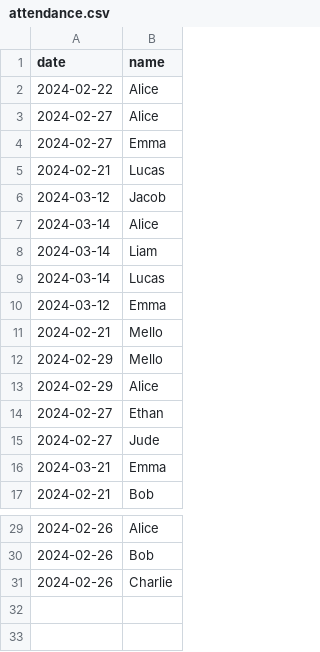
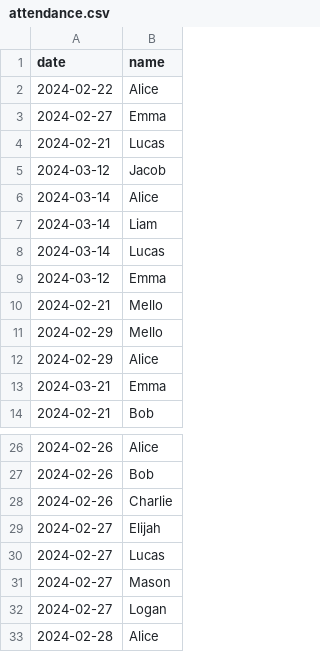
Before and after one commit to jchartrand84/Daycare, a CSV file: attendance.csv, drawn as a sheet; only a part is shown, gaps mark what is left out; removed rows and columns are numbered as before the commit, all else as after; the diff names each change by its address in the sheet, - before the commit and + after, or states it on an @@ line.

```diff
--- a/attendance.csv
+++ b/attendance.csv
-row 3: 2024-02-27 | Alice
-row 14: 2024-02-27 | Ethan
-row 15: 2024-02-27 | Jude
+row 29: 2024-02-27 | Elijah
+row 30: 2024-02-27 | Lucas
+row 31: 2024-02-27 | Mason
+row 32: 2024-02-27 | Logan
+row 33: 2024-02-28 | Alice
```
Also changed, not shown: daycare_database.csv, 6 other files.
